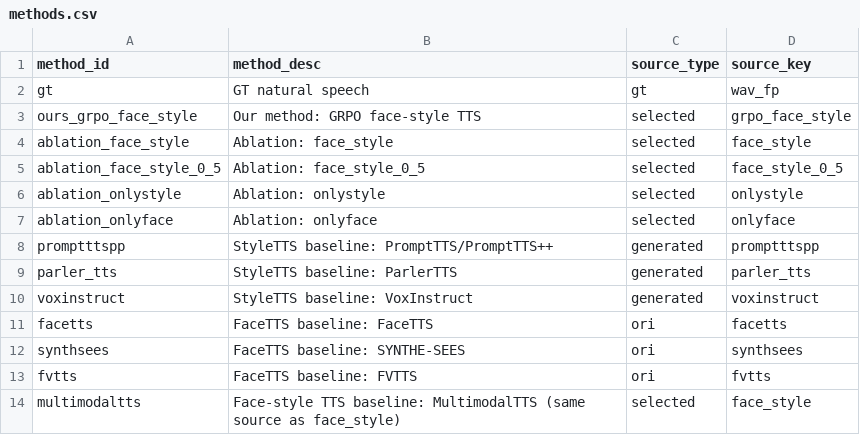
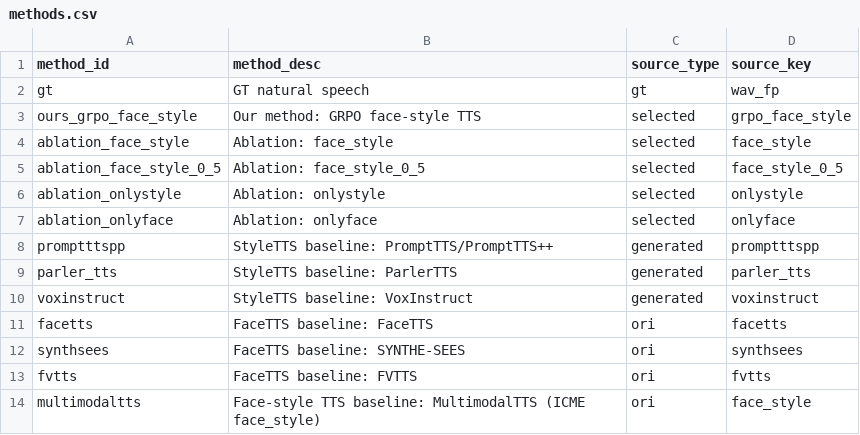
Before and after one commit to Value-Jack/mos_all, a CSV file: cv_grpo/mos_20_m10_f10_ordered_0714/methods.csv, drawn as a sheet.

```diff
--- a/cv_grpo/mos_20_m10_f10_ordered_0714/methods.csv
+++ b/cv_grpo/mos_20_m10_f10_ordered_0714/methods.csv
@@ -13,2 +13,2 @@ synthsees,FaceTTS baseline: SYNTHE-SEES,ori,synthsees
 fvtts,FaceTTS baseline: FVTTS,ori,fvtts
-multimodaltts,Face-style TTS baseline: MultimodalTTS (same source as face_style),selected,face_style
+multimodaltts,Face-style TTS baseline: MultimodalTTS (ICME face_style),ori,face_style
```
Also changed, not shown: cv_grpo/mos_20_m10_f10_ordered_0714/speech_manifest.csv, 24 other files.
